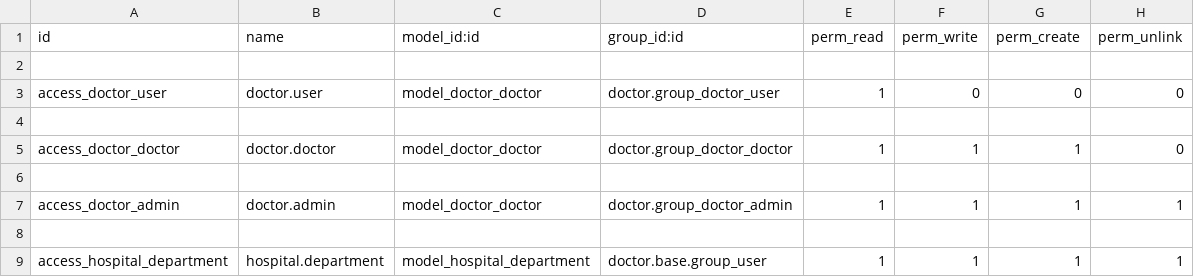
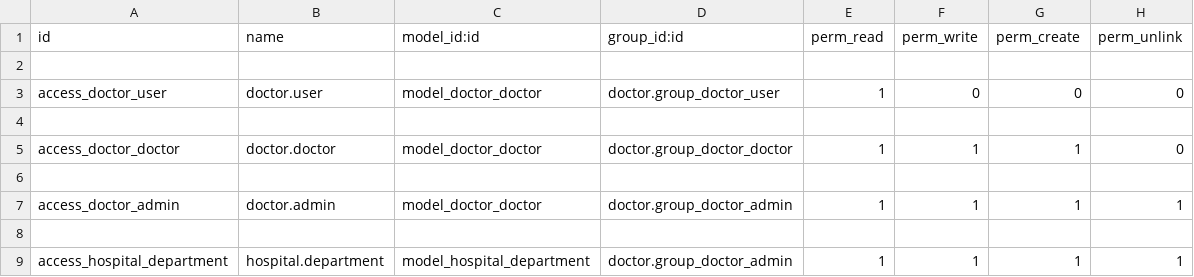
Before and after one commit to janabdullahi/hospital, a CSV file: doctor/security/ir.model.access.csv, drawn as a sheet.

Commit message:
add admin access to department and check gmc and index numbers for docotr

```diff
--- a/doctor/security/ir.model.access.csv
+++ b/doctor/security/ir.model.access.csv
@@ -8,2 +8,2 @@ access_doctor_admin,doctor.admin,model_doctor_doctor,doctor.group_doctor_admin,1
 
-access_hospital_department,hospital.department,model_hospital_department,doctor.base.group_user,1,1,1,1
+access_hospital_department,hospital.department,model_hospital_department,doctor.group_doctor_admin,1,1,1,1
```
Also changed, not shown: 2 other files.
